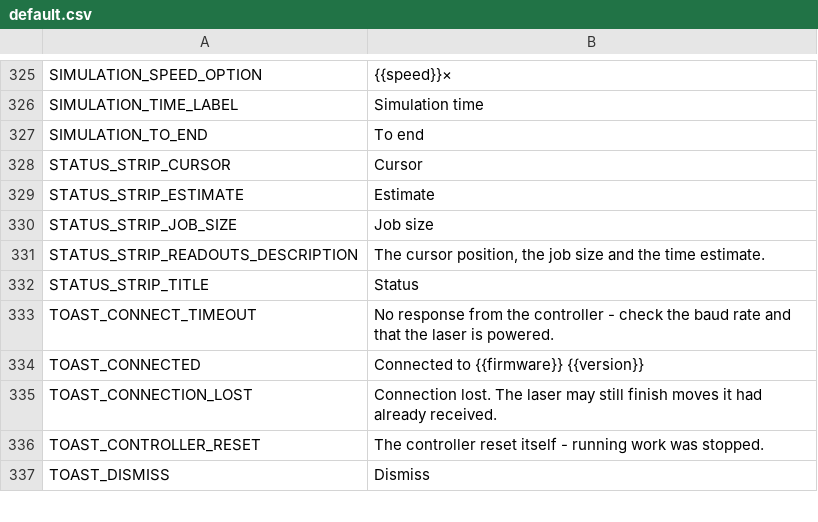
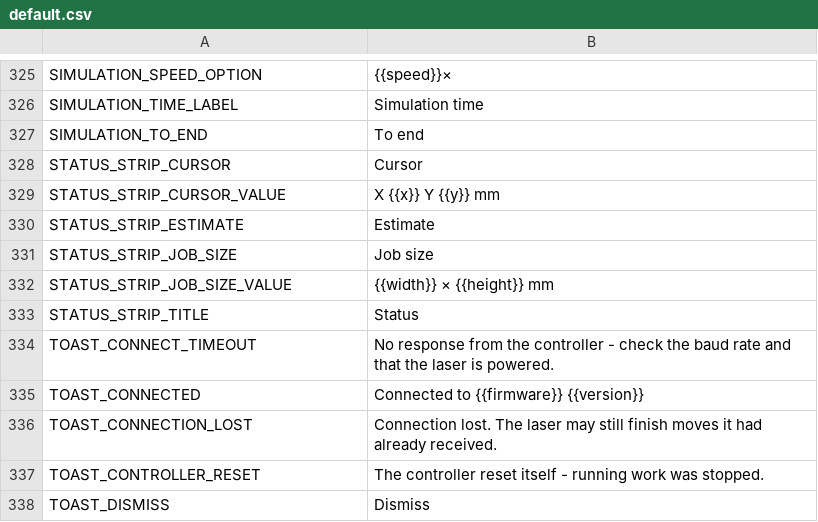
Before and after one commit to Korialstrazh/webgrbl, a CSV file: tools/localization/default.csv, drawn as a sheet; only a part is shown, gaps mark what is left out; removed rows and columns are numbered as before the commit, all else as after; the diff names each change by its address in the sheet, - before the commit and + after, or states it on an @@ line.

```diff
--- a/tools/localization/default.csv
+++ b/tools/localization/default.csv
+row 329: STATUS_STRIP_CURSOR_VALUE | X {{x}} Y {{y}} mm
-row 331: STATUS_STRIP_READOUTS_DESCRIPTION | The cursor position, the job size and the time estimate.
+row 332: STATUS_STRIP_JOB_SIZE_VALUE | {{width}} × {{height}} mm
```
Also changed, not shown: 17 other files.
